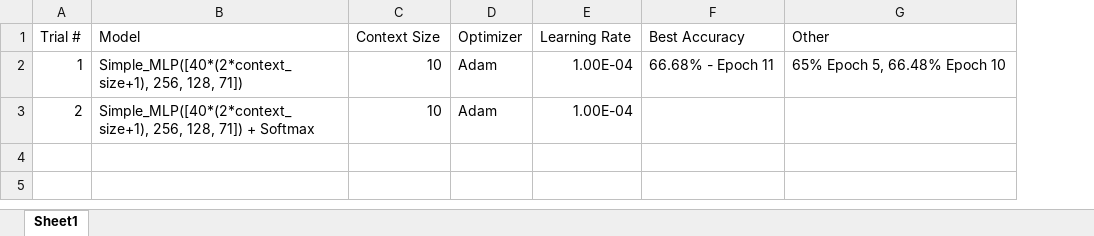
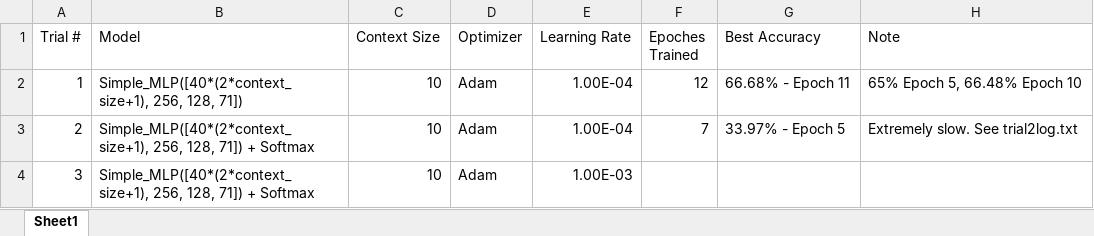
Before and after one commit to yubinhu/Frame-Level-Speech-Classification, an Excel workbook: Models.xlsx, sheet Sheet1, drawn as a sheet; values as stored, in another font and other column widths than the file's, no borders; addresses are those after the commit; the diff names each change by its address in the sheet, - before the commit and + after, or states it on an @@ line.

Commit message:
saving trial2 results

```diff
--- a/Models.xlsx (sheet Sheet1)
+++ b/Models.xlsx (sheet Sheet1)
+column F (Epoches Trained), rows 2-3: 12 | 7
-H1: Other
+H1: Note
-G3 (Best Accuracy): (empty)
+G3 (Best Accuracy): 33.97% - Epoch 5
-H3 (Note): (empty)
+H3 (Note): Extremely slow. See trial2log.txt
+row 4: 3 | Simple_MLP([40*(2*context_size+1), 256, 128, 71]) + Softmax | 10 | Adam | 1.00E-03
```
Also changed, not shown: 8 other files.
